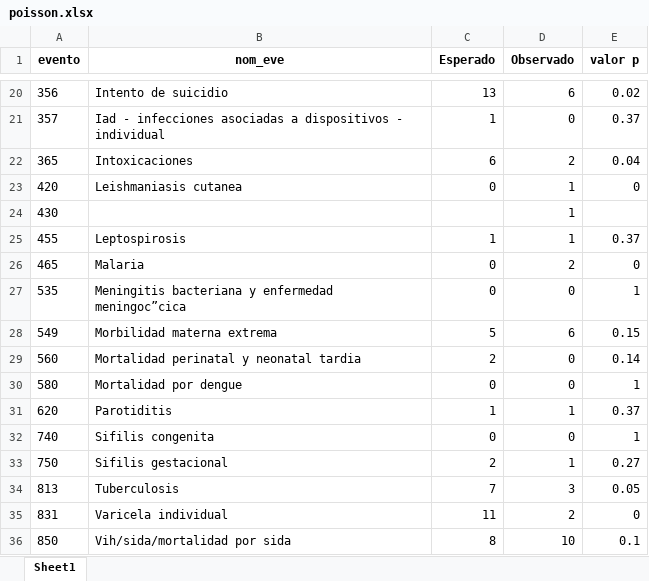
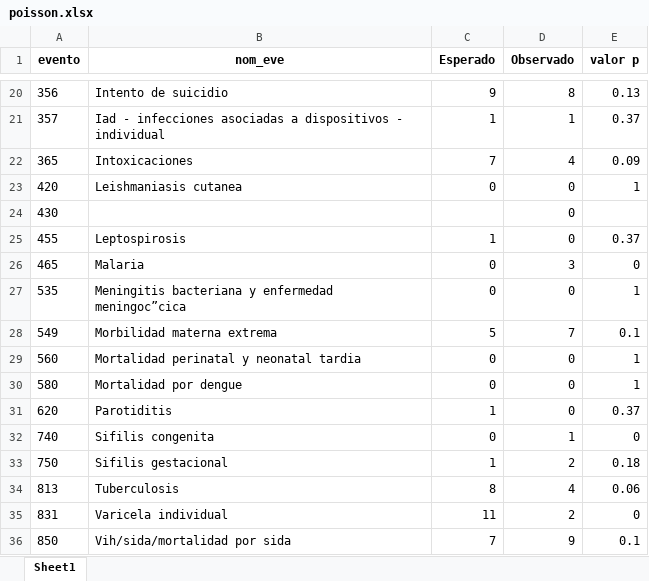
Before and after one commit to sivigilaper/Boletin_epi, an Excel workbook: Boletin_ Epi_Pereira/Datos/poisson.xlsx, sheet Sheet1, drawn as a sheet; only a part is shown, gaps mark what is left out; values as stored, in another font and other column widths than the file's, no borders; the diff covers the shown part only; the diff names each change by its address in the sheet, - before the commit and + after, or states it on an @@ line.

```diff
--- a/Boletin_ Epi_Pereira/Datos/poisson.xlsx (sheet Sheet1)
+++ b/Boletin_ Epi_Pereira/Datos/poisson.xlsx (sheet Sheet1)
-C20 (Esperado): 13
+C20 (Esperado): 9
-D20 (Observado): 6
+D20 (Observado): 8
-E20 (valor p): 0.02
+E20 (valor p): 0.13
-D21 (Observado): 0
+D21 (Observado): 1
-C22 (Esperado): 6
+C22 (Esperado): 7
-D22 (Observado): 2
+D22 (Observado): 4
-E22 (valor p): 0.04
+E22 (valor p): 0.09
-D23:D25 (Observado): 1
+D23:D25 (Observado): 0
-E23 (valor p): 0
+E23 (valor p): 1
-D26 (Observado): 2
+D26 (Observado): 3
-D28 (Observado): 6
+D28 (Observado): 7
-E28 (valor p): 0.15
+E28 (valor p): 0.1
-C29 (Esperado): 2
+C29 (Esperado): 0
-E29 (valor p): 0.14
+E29 (valor p): 1
-D31 (Observado): 1
+D31 (Observado): 0
-D32 (Observado): 0
+D32 (Observado): 1
-E32 (valor p): 1
+E32 (valor p): 0
-C33 (Esperado): 2
+C33 (Esperado): 1
-D33 (Observado): 1
+D33 (Observado): 2
-E33 (valor p): 0.27
+E33 (valor p): 0.18
-C34 (Esperado): 7
+C34 (Esperado): 8
-D34 (Observado): 3
+D34 (Observado): 4
-E34 (valor p): 0.05
+E34 (valor p): 0.06
-C36 (Esperado): 8
+C36 (Esperado): 7
-D36 (Observado): 10
+D36 (Observado): 9
```
Also changed, not shown: 30 edited cells elsewhere in this sheet, Boletin_ Epi_Pereira/Datos/eda2018.xlsx, 6 other files.
